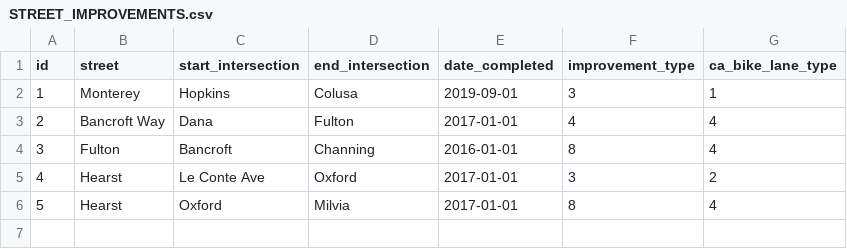
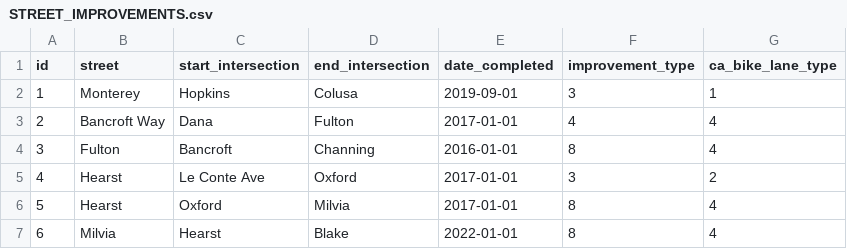
Before and after one commit to radical-bike-lobby/switrs-db, a CSV file: berkeley-tables/STREET_IMPROVEMENTS.csv, drawn as a sheet.

Commit message:
add milvia protected bike path

```diff
--- a/berkeley-tables/STREET_IMPROVEMENTS.csv
+++ b/berkeley-tables/STREET_IMPROVEMENTS.csv
@@ -6 +6,2 @@ id,street,start_intersection,end_intersection,date_completed,improvement_type,ca
 5,Hearst,Oxford,Milvia,2017-01-01,8,4
+6,Milvia,Hearst,Blake,2022-01-01,8,4
```
